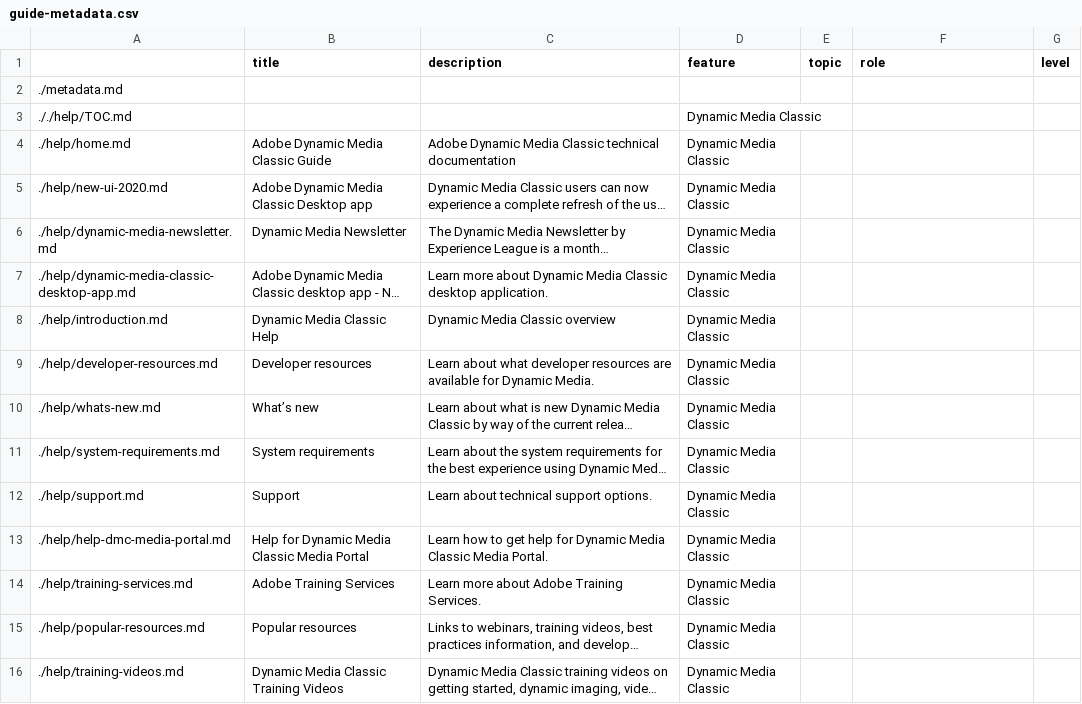
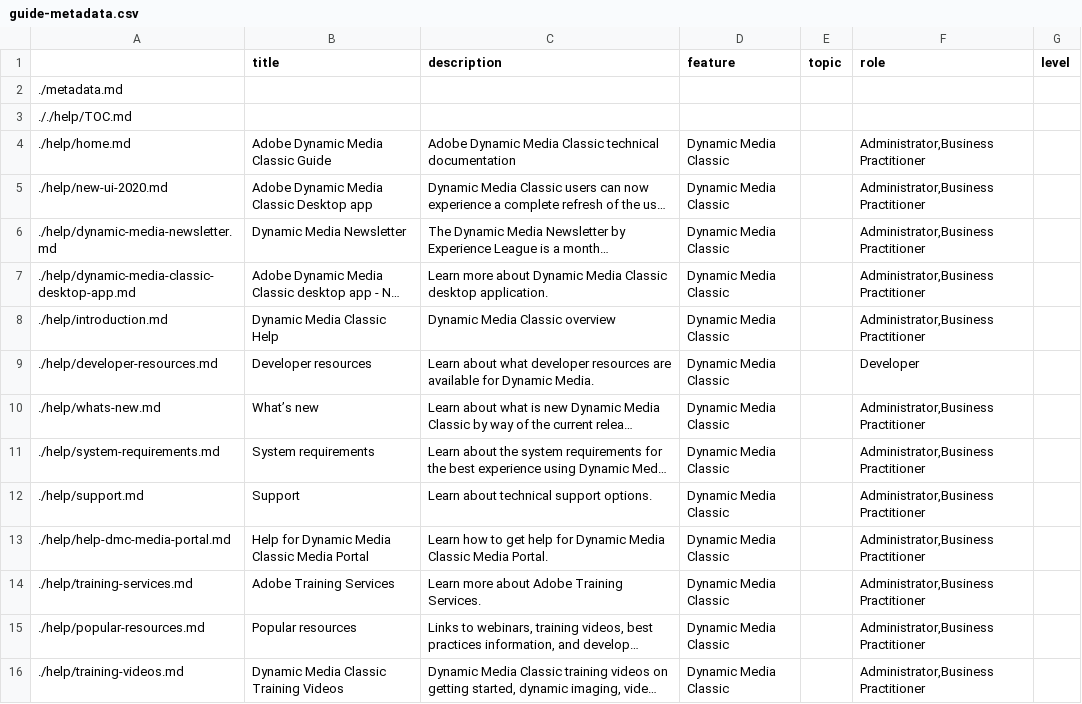
Before and after one commit to isabella232/dynamic-media-classic.en-1, a CSV file: help/guide-metadata.csv, drawn as a sheet; only a part is shown; long unchanged cells end in …; the diff covers the shown part only; the diff names each change by its address in the sheet, - before the commit and + after, or states it on an @@ line.

Commit message:
Update guide-metadata.csv

```diff
--- a/help/guide-metadata.csv
+++ b/help/guide-metadata.csv
-D3 (feature): Dynamic Media Classic
+D3 (feature): (empty)
-F4:F8 (role): (empty)
+F4:F8 (role): Administrator,Business Practitioner
-F9 (role): (empty)
+F9 (role): Developer
-F10:F16 (role): (empty)
+F10:F16 (role): Administrator,Business Practitioner
```
Also changed, not shown: 130 edited cells elsewhere in this file.
